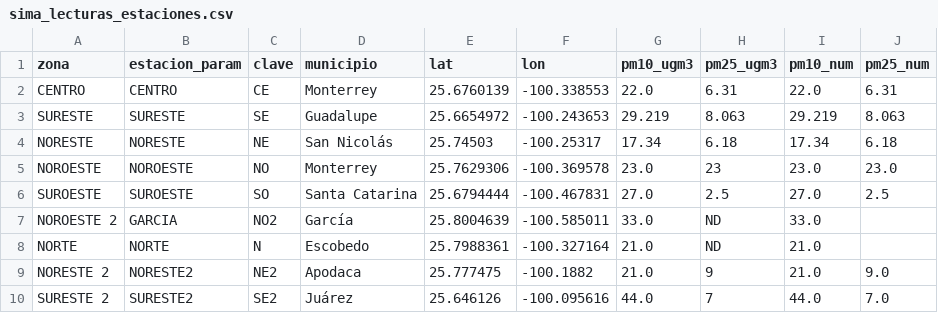
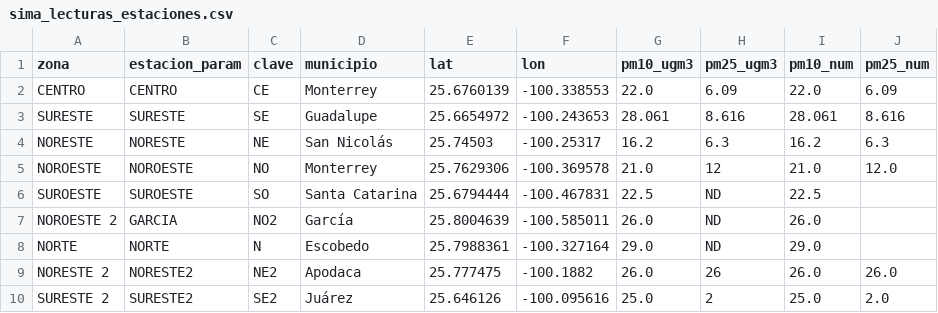
Before and after one commit to vasquez-roberto/capturaDatos_SIMA, a CSV file: sima_lecturas_estaciones.csv, drawn as a sheet; only a part is shown; the diff covers the shown part only.

```diff
--- a/sima_lecturas_estaciones.csv
+++ b/sima_lecturas_estaciones.csv
@@ -1,10 +1,10 @@
 zona,estacion_param,clave,municipio,lat,lon,pm10_ugm3,pm25_ugm3,pm10_num,pm25_num
-CENTRO,CENTRO,CE,Monterrey,25.6760139,-100.338553,22.0,6.31,22.0,6.31
-SURESTE,SURESTE,SE,Guadalupe,25.6654972,-100.243653,29.219,8.063,29.219,8.063
-NORESTE,NORESTE,NE,San Nicolás,25.74503,-100.25317,17.34,6.18,17.34,6.18
-NOROESTE,NOROESTE,NO,Monterrey,25.7629306,-100.369578,23.0,23,23.0,23.0
-SUROESTE,SUROESTE,SO,Santa Catarina,25.6794444,-100.467831,27.0,2.5,27.0,2.5
-NOROESTE 2,GARCIA,NO2,García,25.8004639,-100.585011,33.0,ND,33.0,
-NORTE,NORTE,N,Escobedo,25.7988361,-100.327164,21.0,ND,21.0,
-NORESTE 2,NORESTE2,NE2,Apodaca,25.777475,-100.1882,21.0,9,21.0,9.0
-SURESTE 2,SURESTE2,SE2,Juárez,25.646126,-100.095616,44.0,7,44.0,7.0
+CENTRO,CENTRO,CE,Monterrey,25.6760139,-100.338553,22.0,6.09,22.0,6.09
+SURESTE,SURESTE,SE,Guadalupe,25.6654972,-100.243653,28.061,8.616,28.061,8.616
+NORESTE,NORESTE,NE,San Nicolás,25.74503,-100.25317,16.2,6.3,16.2,6.3
+NOROESTE,NOROESTE,NO,Monterrey,25.7629306,-100.369578,21.0,12,21.0,12.0
+SUROESTE,SUROESTE,SO,Santa Catarina,25.6794444,-100.467831,22.5,ND,22.5,
+NOROESTE 2,GARCIA,NO2,García,25.8004639,-100.585011,26.0,ND,26.0,
+NORTE,NORTE,N,Escobedo,25.7988361,-100.327164,29.0,ND,29.0,
+NORESTE 2,NORESTE2,NE2,Apodaca,25.777475,-100.1882,26.0,26,26.0,26.0
+SURESTE 2,SURESTE2,SE2,Juárez,25.646126,-100.095616,25.0,2,25.0,2.0
```
Also changed, not shown: 24 edited cells elsewhere in this file, sima_historico.csv, 1 other file.
